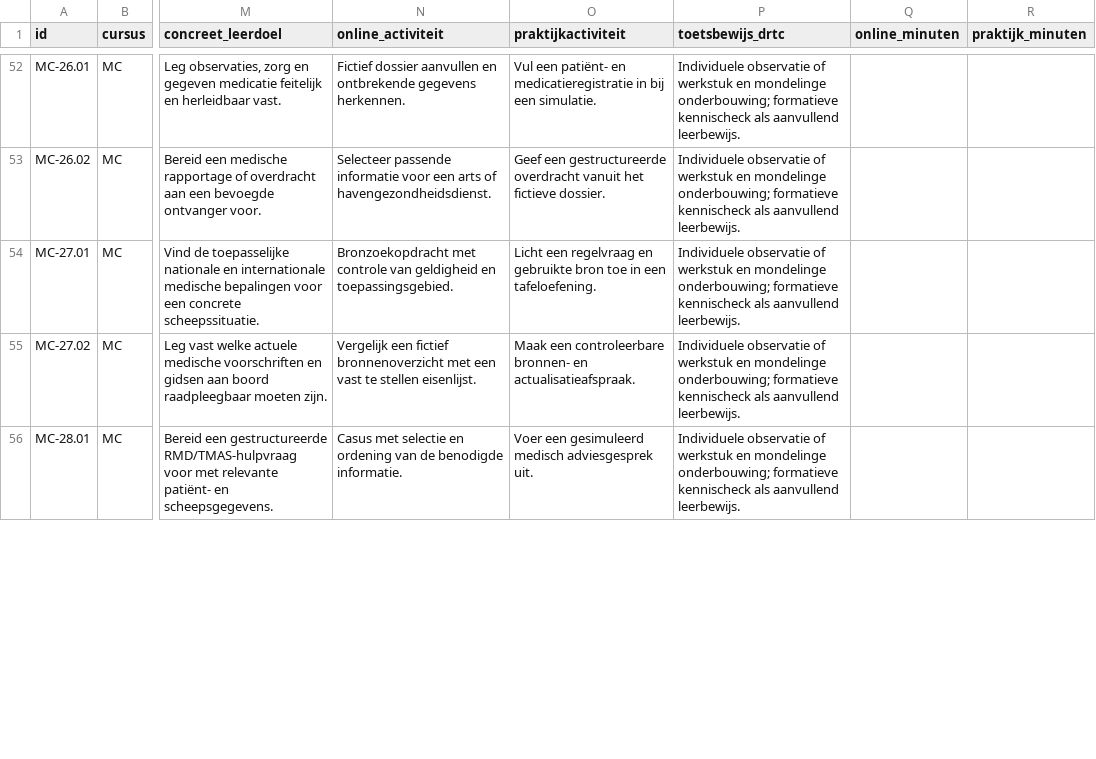
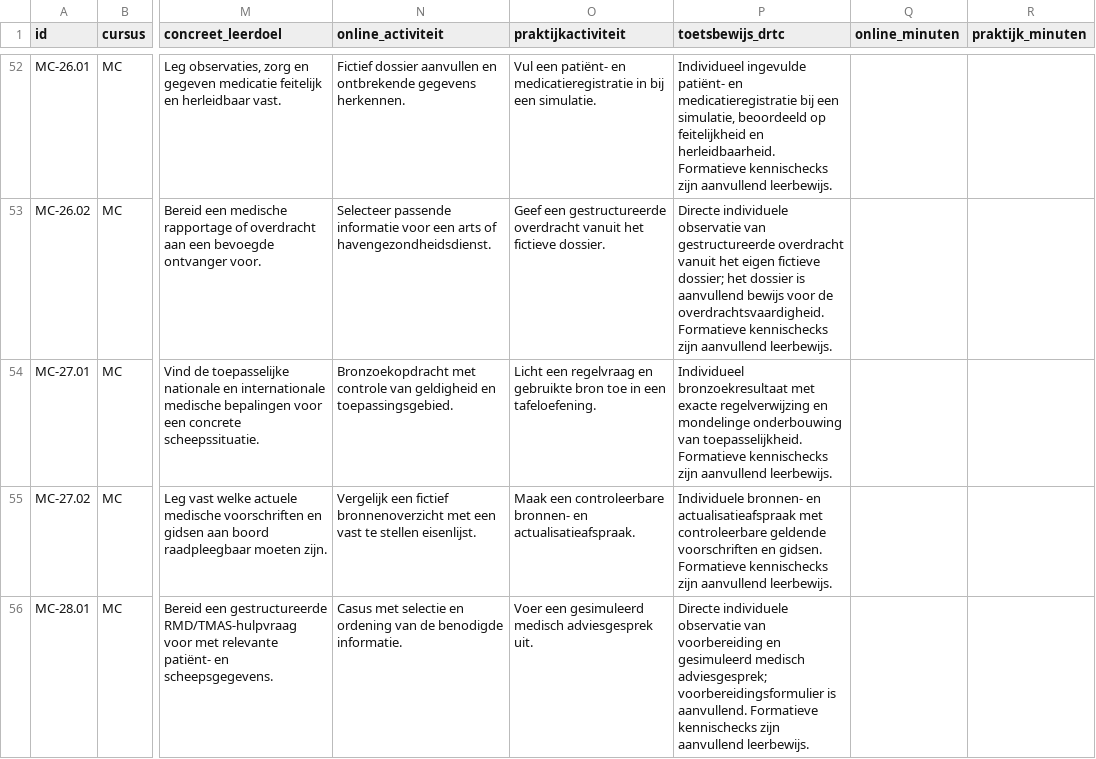
Before and after one commit to Scoits/MFAMCELEARNING, a CSV file: curriculum/mc-dekkingsmatrix.csv, drawn as a sheet; only a part is shown, gaps mark what is left out; the diff covers the shown part only; the diff names each change by its address in the sheet, - before the commit and + after, or states it on an @@ line.

```diff
--- a/curriculum/mc-dekkingsmatrix.csv
+++ b/curriculum/mc-dekkingsmatrix.csv
-P52 (toetsbewijs_drtc): Individuele observatie of werkstuk en mondelinge onderbouwing; formatieve kennischeck als aanvullend leerbewijs.
+P52 (toetsbewijs_drtc): Individueel ingevulde patiënt- en medicatieregistratie bij een simulatie, beoordeeld op feitelijkheid en herleidbaarheid. Formatieve kennischecks zijn aanvullend leerbewijs.
-P53 (toetsbewijs_drtc): Individuele observatie of werkstuk en mondelinge onderbouwing; formatieve kennischeck als aanvullend leerbewijs.
+P53 (toetsbewijs_drtc): Directe individuele observatie van gestructureerde overdracht vanuit het eigen fictieve dossier; het dossier is aanvullend bewijs voor de overdrachtsvaardigheid. Formatieve kennischecks zijn aanvullend leerbewijs.
-P54 (toetsbewijs_drtc): Individuele observatie of werkstuk en mondelinge onderbouwing; formatieve kennischeck als aanvullend leerbewijs.
+P54 (toetsbewijs_drtc): Individueel bronzoekresultaat met exacte regelverwijzing en mondelinge onderbouwing van toepasselijkheid. Formatieve kennischecks zijn aanvullend leerbewijs.
-P55 (toetsbewijs_drtc): Individuele observatie of werkstuk en mondelinge onderbouwing; formatieve kennischeck als aanvullend leerbewijs.
+P55 (toetsbewijs_drtc): Individuele bronnen- en actualisatieafspraak met controleerbare geldende voorschriften en gidsen. Formatieve kennischecks zijn aanvullend leerbewijs.
-P56 (toetsbewijs_drtc): Individuele observatie of werkstuk en mondelinge onderbouwing; formatieve kennischeck als aanvullend leerbewijs.
+P56 (toetsbewijs_drtc): Directe individuele observatie van voorbereiding en gesimuleerd medisch adviesgesprek; voorbereidingsformulier is aanvullend. Formatieve kennischecks zijn aanvullend leerbewijs.
```
Also changed, not shown: 70 edited cells elsewhere in this file, curriculum/mfa-dekkingsmatrix.csv, sources/register.csv, 29 other files.
